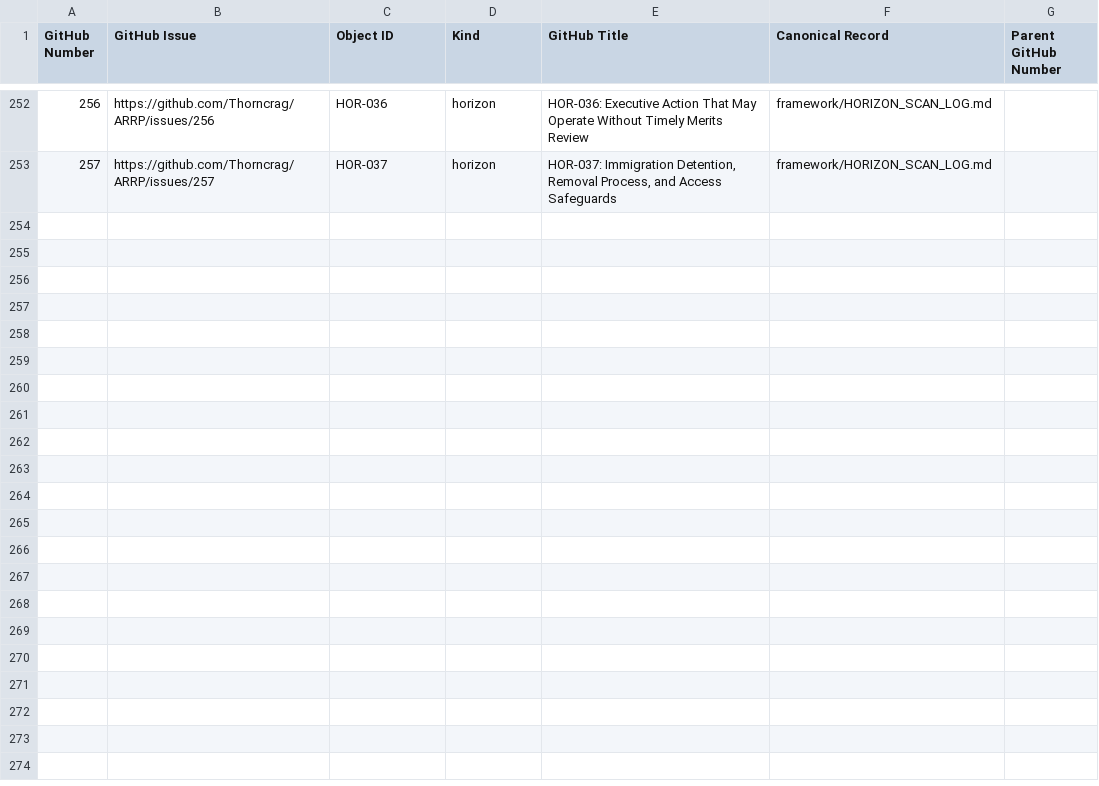
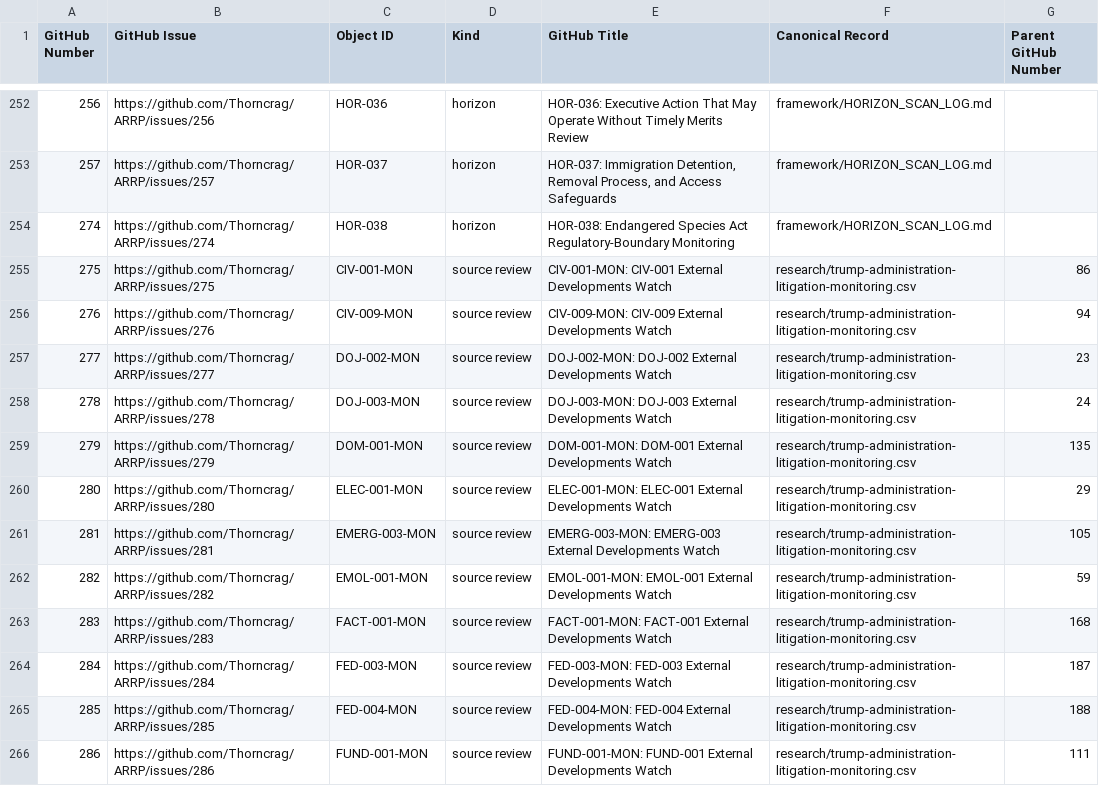
Before and after one commit to Thorncrag/ARRP, a CSV file: inventory/github_issue_registry.csv, drawn as a sheet; only a part is shown, gaps mark what is left out; the diff covers the shown part only.

Commit message:
Add issue monitoring and supporting evidence links

```diff
--- a/inventory/github_issue_registry.csv
+++ b/inventory/github_issue_registry.csv
@@ -253 +253,14 @@ GitHub Number,GitHub Issue,Object ID,Kind,GitHub Title,Canonical Record,Parent G
 257,https://github.com/Thorncrag/ARRP/issues/257,HOR-037,horizon,"HOR-037: Immigration Detention, Removal Process, and Access Safeguards",framework/HORIZON_SCAN_LOG.md,
+274,https://github.com/Thorncrag/ARRP/issues/274,HOR-038,horizon,HOR-038: Endangered Species Act Regulatory-Boundary Monitoring,framework/HORIZON_SCAN_LOG.md,
+275,https://github.com/Thorncrag/ARRP/issues/275,CIV-001-MON,source review,CIV-001-MON: CIV-001 External Developments Watch,research/trump-administration-litigation-monitoring.csv,86
+276,https://github.com/Thorncrag/ARRP/issues/276,CIV-009-MON,source review,CIV-009-MON: CIV-009 External Developments Watch,research/trump-administration-litigation-monitoring.csv,94
+277,https://github.com/Thorncrag/ARRP/issues/277,DOJ-002-MON,source review,DOJ-002-MON: DOJ-002 External Developments Watch,research/trump-administration-litigation-monitoring.csv,23
+278,https://github.com/Thorncrag/ARRP/issues/278,DOJ-003-MON,source review,DOJ-003-MON: DOJ-003 External Developments Watch,research/trump-administration-litigation-monitoring.csv,24
+279,https://github.com/Thorncrag/ARRP/issues/279,DOM-001-MON,source review,DOM-001-MON: DOM-001 External Developments Watch,research/trump-administration-litigation-monitoring.csv,135
+280,https://github.com/Thorncrag/ARRP/issues/280,ELEC-001-MON,source review,ELEC-001-MON: ELEC-001 External Developments Watch,research/trump-administration-litigation-monitoring.csv,29
+281,https://github.com/Thorncrag/ARRP/issues/281,EMERG-003-MON,source review,EMERG-003-MON: EMERG-003 External Developments Watch,research/trump-administration-litigation-monitoring.csv,105
+282,https://github.com/Thorncrag/ARRP/issues/282,EMOL-001-MON,source review,EMOL-001-MON: EMOL-001 External Developments Watch,research/trump-administration-litigation-monitoring.csv,59
+283,https://github.com/Thorncrag/ARRP/issues/283,FACT-001-MON,source review,FACT-001-MON: FACT-001 External Developments Watch,research/trump-administration-litigation-monitoring.csv,168
+284,https://github.com/Thorncrag/ARRP/issues/284,FED-003-MON,source review,FED-003-MON: FED-003 External Developments Watch,research/trump-administration-litigation-monitoring.csv,187
+285,https://github.com/Thorncrag/ARRP/issues/285,FED-004-MON,source review,FED-004-MON: FED-004 External Developments Watch,research/trump-administration-litigation-monitoring.csv,188
+286,https://github.com/Thorncrag/ARRP/issues/286,FUND-001-MON,source review,FUND-001-MON: FUND-001 External Developments Watch,research/trump-administration-litigation-monitoring.csv,111
```
Also changed, not shown: 12 added rows elsewhere in this file, research/trump-administration-litigation-monitoring.csv, 23 other files.
